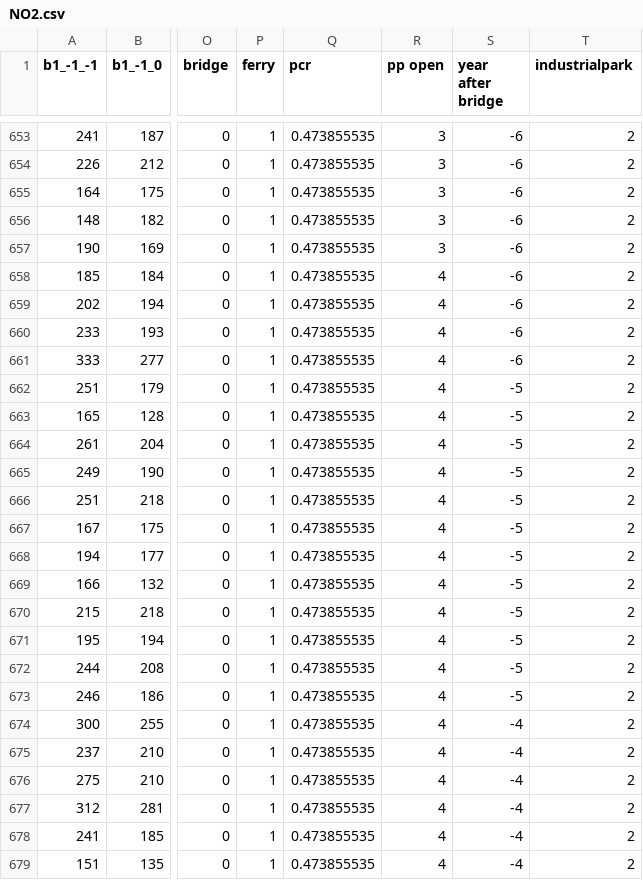
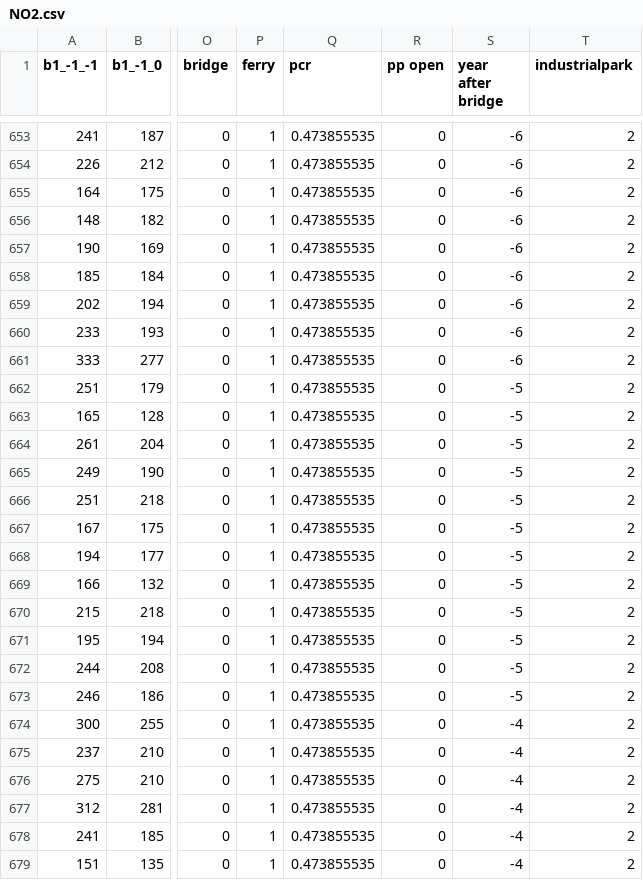
Before and after one commit to dwrh/Thesis_SBui, a CSV file: data/NO2.csv, drawn as a sheet; only a part is shown, gaps mark what is left out; the diff covers the shown part only; the diff names each change by its address in the sheet, - before the commit and + after, or states it on an @@ line.

```diff
--- a/data/NO2.csv
+++ b/data/NO2.csv
-R653:R657 (pp open): 3
+R653:R657 (pp open): 0
-R658:R679 (pp open): 4
+R658:R679 (pp open): 0
```
Also changed, not shown: 129 edited cells elsewhere in this file.
